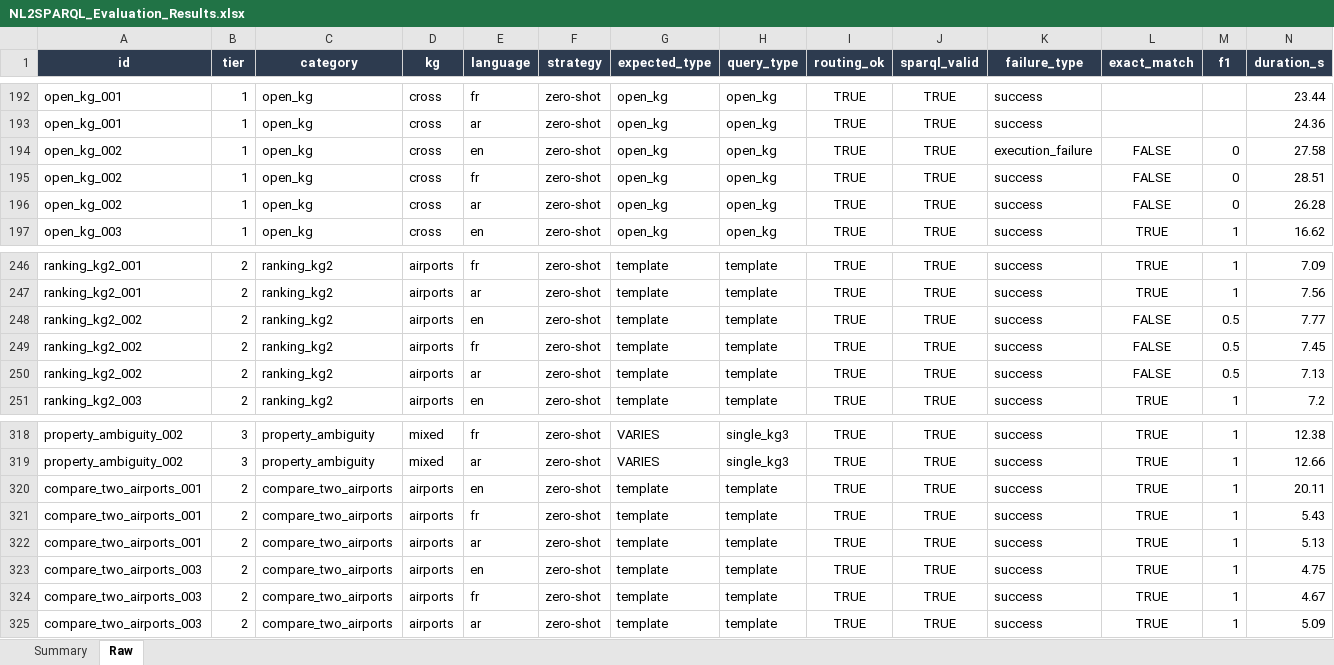
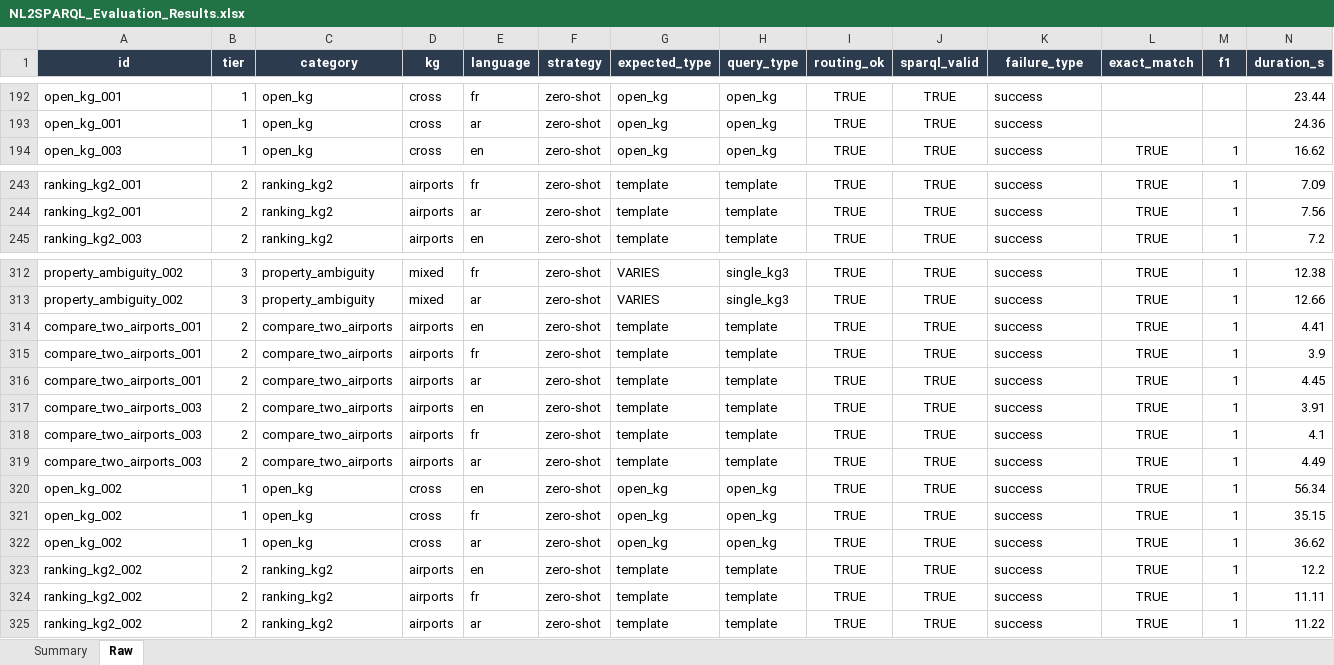
Before and after one commit to nahla1967/NL2SPARQL, an Excel workbook: NL2SPARQL_Evaluation_Results.xlsx, sheet Raw, drawn as a sheet; only a part is shown, gaps mark what is left out; values as stored, in another font and other column widths than the file's, no borders; removed rows and columns are numbered as before the commit, all else as after; the diff names each change by its address in the sheet, - before the commit and + after, or states it on an @@ line.

```diff
--- a/NL2SPARQL_Evaluation_Results.xlsx (sheet Raw)
+++ b/NL2SPARQL_Evaluation_Results.xlsx (sheet Raw)
-row 194: open_kg_002 | 1 | open_kg | cross | en | zero-shot | open_kg | open_kg | TRUE | TRUE | execution_failure | FALSE | 0 | 27.58
-row 195: open_kg_002 | 1 | open_kg | cross | fr | zero-shot | open_kg | open_kg | TRUE | TRUE | success | FALSE | 0 | 28.51
-row 196: open_kg_002 | 1 | open_kg | cross | ar | zero-shot | open_kg | open_kg | TRUE | TRUE | success | FALSE | 0 | 26.28
-row 248: ranking_kg2_002 | 2 | ranking_kg2 | airports | en | zero-shot | template | template | TRUE | TRUE | success | FALSE | 0.5 | 7.77
-row 249: ranking_kg2_002 | 2 | ranking_kg2 | airports | fr | zero-shot | template | template | TRUE | TRUE | success | FALSE | 0.5 | 7.45
-row 250: ranking_kg2_002 | 2 | ranking_kg2 | airports | ar | zero-shot | template | template | TRUE | TRUE | success | FALSE | 0.5 | 7.13
-N314 (duration_s): 20.11
+N314 (duration_s): 4.41
-N315 (duration_s): 5.43
+N315 (duration_s): 3.9
-N316 (duration_s): 5.13
+N316 (duration_s): 4.45
-N317 (duration_s): 4.75
+N317 (duration_s): 3.91
-N318 (duration_s): 4.67
+N318 (duration_s): 4.1
-N319 (duration_s): 5.09
+N319 (duration_s): 4.49
+row 320: open_kg_002 | 1 | open_kg | cross | en | zero-shot | open_kg | open_kg | TRUE | TRUE | success | TRUE | 1 | 56.34
+row 321: open_kg_002 | 1 | open_kg | cross | fr | zero-shot | open_kg | open_kg | TRUE | TRUE | success | TRUE | 1 | 35.15
+row 322: open_kg_002 | 1 | open_kg | cross | ar | zero-shot | open_kg | open_kg | TRUE | TRUE | success | TRUE | 1 | 36.62
+row 323: ranking_kg2_002 | 2 | ranking_kg2 | airports | en | zero-shot | template | template | TRUE | TRUE | success | TRUE | 1 | 12.2
+row 324: ranking_kg2_002 | 2 | ranking_kg2 | airports | fr | zero-shot | template | template | TRUE | TRUE | success | TRUE | 1 | 11.11
+row 325: ranking_kg2_002 | 2 | ranking_kg2 | airports | ar | zero-shot | template | template | TRUE | TRUE | success | TRUE | 1 | 11.22
```
Also changed, not shown: 3 other files.
